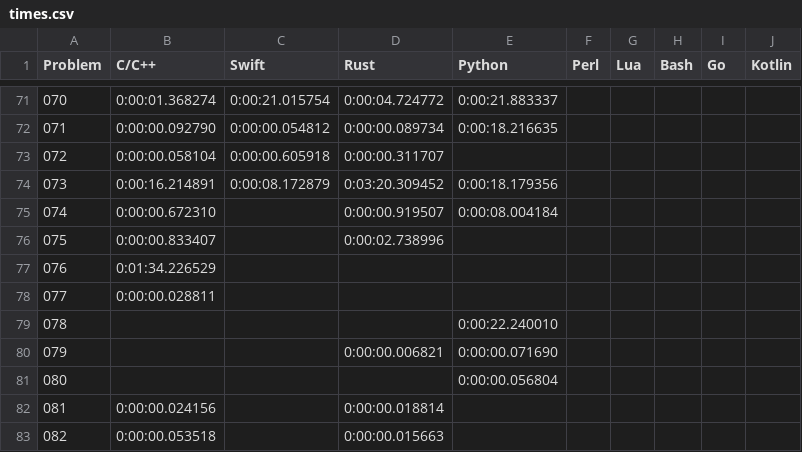
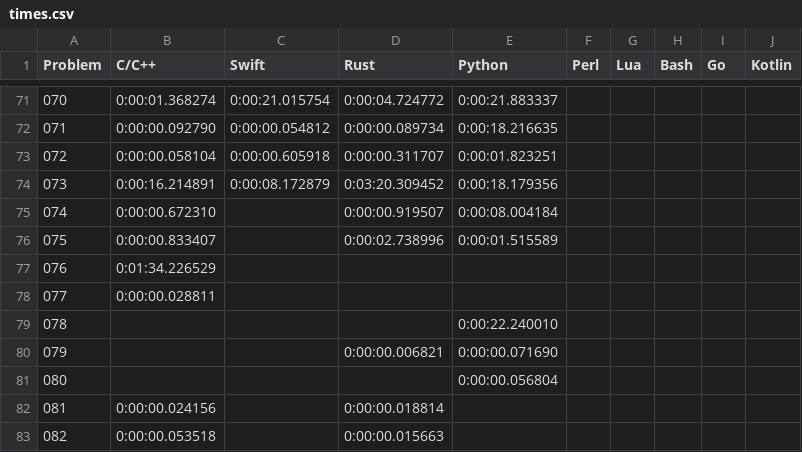
Before and after one commit to mryingster/ProjectEuler, a CSV file: times.csv, drawn as a sheet; only a part is shown, gaps mark what is left out; the diff names each change by its address in the sheet, - before the commit and + after, or states it on an @@ line.

Commit message:
Adding solution for problems 72 and 75 in Python.

```diff
--- a/times.csv
+++ b/times.csv
-E73 (Python): (empty)
+E73 (Python): 0:00:01.823251
-E76 (Python): (empty)
+E76 (Python): 0:00:01.515589
```
Also changed, not shown: 2 other files.
